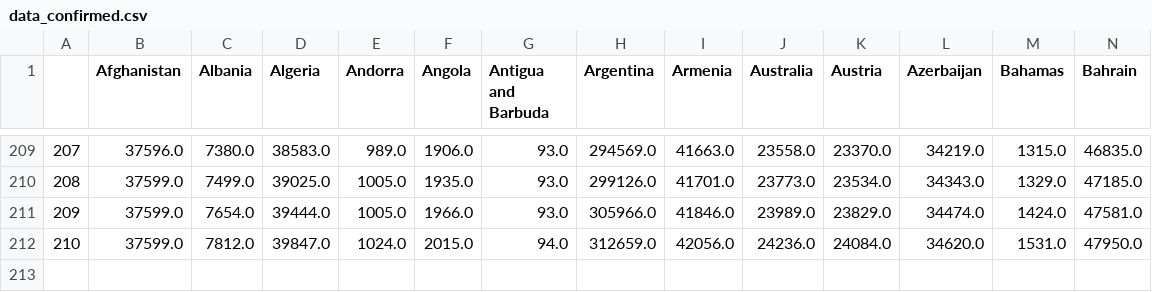
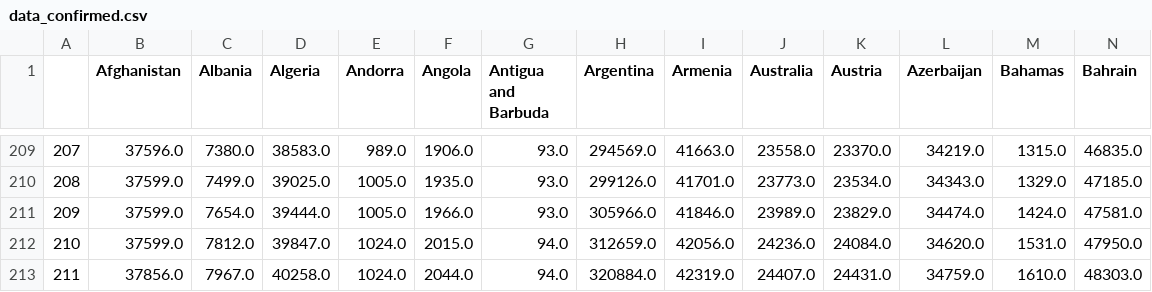
Before and after one commit to stepan-a/covid-19, a CSV file: data/data_confirmed.csv, drawn as a sheet; only a part is shown, gaps mark what is left out; rows hold the shown columns only; the diff names each change by its address in the sheet, - before the commit and + after, or states it on an @@ line.

Commit message:
[auto] data update: World

```diff
--- a/data/data_confirmed.csv
+++ b/data/data_confirmed.csv
+row 213: 211 | 37856.0 | 7967.0 | 40258.0 | 1024.0 | 2044.0 | 94.0 | 320884.0 | 42319.0 | 24407.0 | 24431.0 | 34759.0 | 1610.0 | 48303.0
```
Also changed, not shown: data/data_deaths.csv, data/total_cases_csse.csv, 47 other files.
